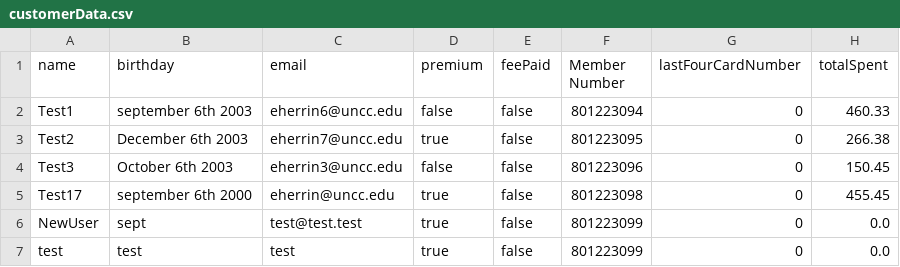
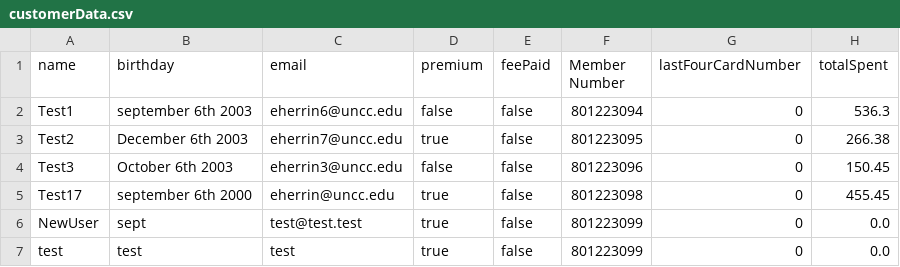
Before and after one commit to ethanh2003/BookstorePOSPersonalProject, a CSV file: customerData.csv, drawn as a sheet.

```diff
--- a/customerData.csv
+++ b/customerData.csv
@@ -1,3 +1,3 @@
 name,birthday,email,premium,feePaid,Member Number,lastFourCardNumber,totalSpent
-Test1,september 6th 2003,eherrin6@uncc.edu,false,false,801223094,0,460.33
+Test1,september 6th 2003,eherrin6@uncc.edu,false,false,801223094,0,536.3
 Test2,December 6th 2003,eherrin7@uncc.edu,true,false,801223095,0,266.38
```
Also changed, not shown: productInventory.csv, 11 other files.
